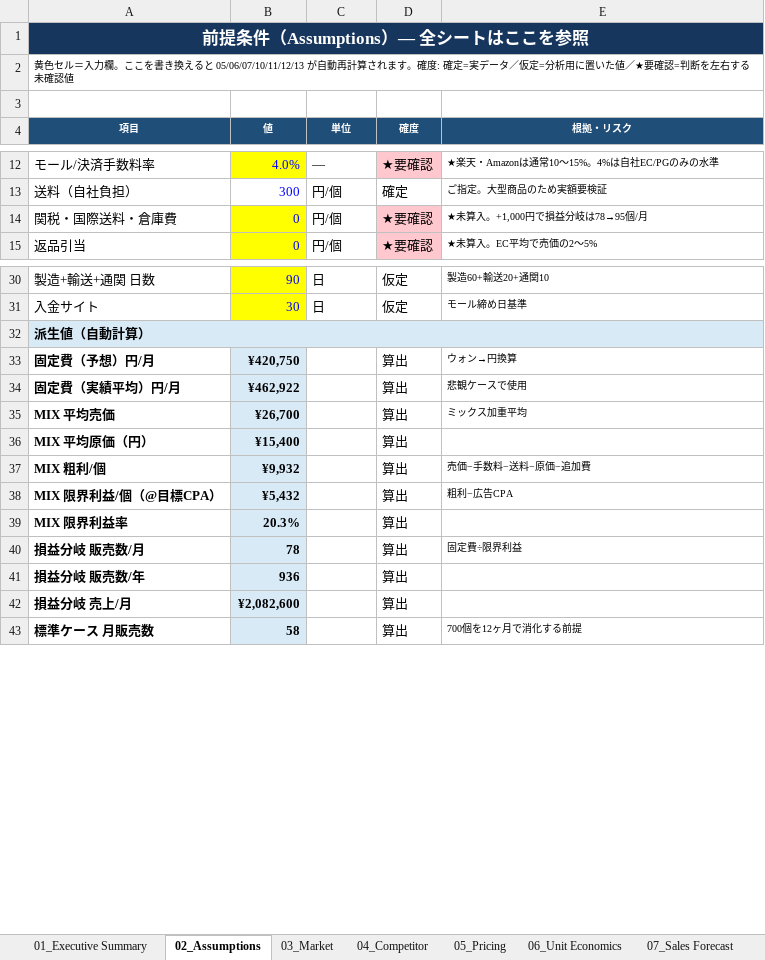
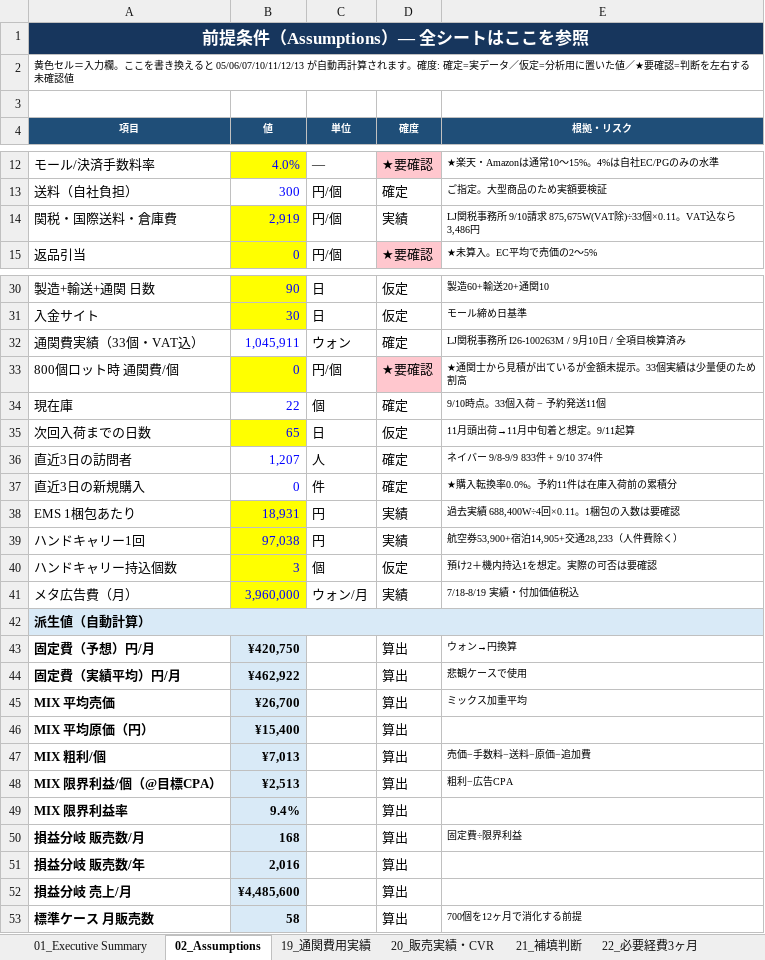
Before and after one commit to kenshin359/-, an Excel workbook: LIBETEE_投資審査_700個入荷.xlsx, sheet 02_Assumptions, drawn as a sheet; only a part is shown, gaps mark what is left out; values as stored, in another font and other column widths than the file's, no borders; addresses are those after the commit; the diff names each change by its address in the sheet, - before the commit and + after, or states it on an @@ line.

```diff
--- a/LIBETEE_投資審査_700個入荷.xlsx (sheet 02_Assumptions)
+++ b/LIBETEE_投資審査_700個入荷.xlsx (sheet 02_Assumptions)
+sheet tab: 19_通関費用実績
+sheet tab: 20_販売実績・CVR
+sheet tab: 21_補填判断
+sheet tab: 22_必要経費3ヶ月
-B14 (値): 0
+B14 (値): 2,919
-D14 (確度): ★要確認
+D14 (確度): 実績
-D14 fill: #FFC7CE
+D14 fill: none
-E14 (根拠・リスク): ★未算入。+1,000円で損益分岐は78→95個/月
+E14 (根拠・リスク): LJ関税事務所 9/10請求 875,675W(VAT除)÷33個×0.11。VAT込なら3,486円
+row 32: 通関費実績（33個・VAT込） | 1,045,911 | ウォン | 確定 | LJ関税事務所 I26-100263M / 9月10日 / 全項目検算済み
+row 33: 800個ロット時 通関費/個 | 0 | 円/個 | ★要確認 | ★通関士から見積が出ているが金額未提示。33個実績は少量便のため割高
+row 34: 現在庫 | 22 | 個 | 確定 | 9/10時点。33個入荷 − 予約発送11個
+row 35: 次回入荷までの日数 | 65 | 日 | 仮定 | 11月頭出荷→11月中旬着と想定。9/11起算
+row 36: 直近3日の訪問者 | 1,207 | 人 | 確定 | ネイバー 9/8-9/9 833件 + 9/10 374件
+row 37: 直近3日の新規購入 | 0 | 件 | 確定 | ★購入転換率0.0%。予約11件は在庫入荷前の累積分
+row 38: EMS 1梱包あたり | 18,931 | 円 | 実績 | 過去実績 688,400W÷4回×0.11。1梱包の入数は要確認
+row 39: ハンドキャリー1回 | 97,038 | 円 | 実績 | 航空券53,900+宿泊14,905+交通28,233（人件費除く）
+row 40: ハンドキャリー持込個数 | 3 | 個 | 仮定 | 預け2＋機内持込1を想定。実際の可否は要確認
+row 41: メタ広告費（月） | 3,960,000 | ウォン/月 | 実績 | 7/18-8/19 実績・付加価値税込
-B47 (値): ¥9,932
+B47 (値): ¥7,013
-B48 (値): ¥5,432
+B48 (値): ¥2,513
-B49 (値): 20.3%
+B49 (値): 9.4%
-B50 (値): 78
+B50 (値): 168
-B51 (値): 936
+B51 (値): 2,016
-B52 (値): ¥2,082,600
+B52 (値): ¥4,485,600
```
Also changed, not shown: sheet 05_Pricing, sheet 06_Unit Economics, sheet 07_Sales Forecast, sheet 01_Executive Summary, sheet 10_P&L, sheet 18_Premortem & Score, 4 more sheets, formulas that keep their value.
